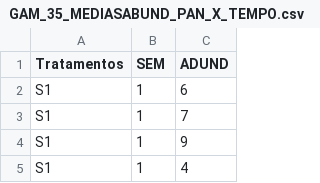
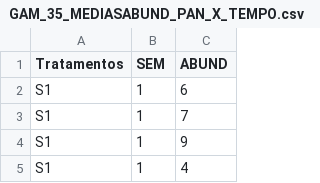
Before and after one commit to lcpsilveira/LABCON, a CSV file: ALINE/GAM_35_MEDIASABUND_PAN_X_TEMPO.csv, drawn as a sheet; only a part is shown.

Commit message:
Add files via upload

```diff
--- a/ALINE/GAM_35_MEDIASABUND_PAN_X_TEMPO.csv
+++ b/ALINE/GAM_35_MEDIASABUND_PAN_X_TEMPO.csv
@@ -1,2 +1,2 @@
-Tratamentos,SEM,ADUND
+Tratamentos,SEM,ABUND
 S1,1,6
```
